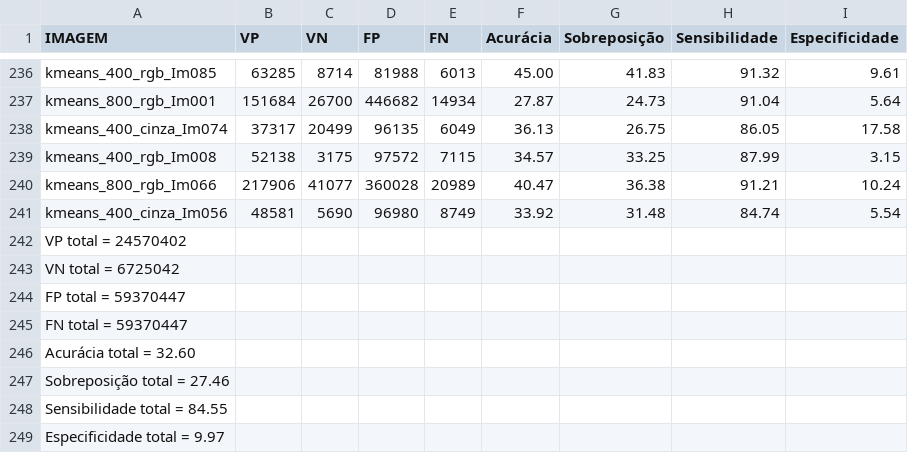
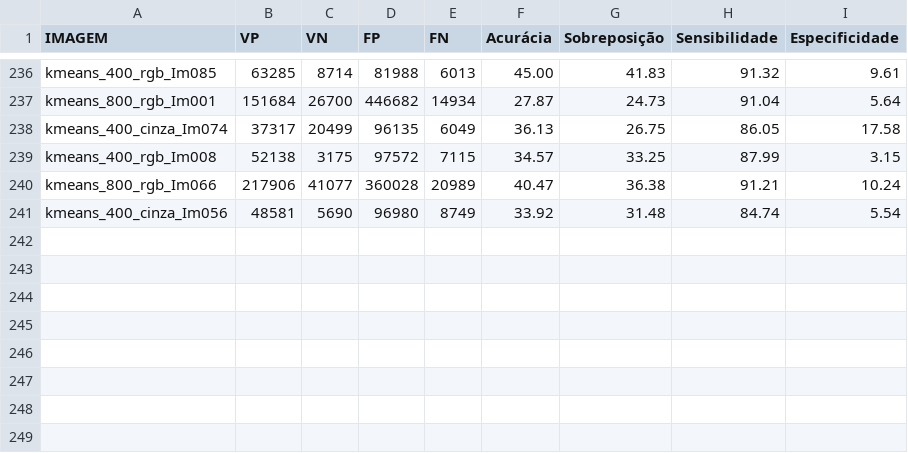
Before and after one commit to Marcos001/Segmentation, a CSV file: reultados/metrics_kmeans.csv, drawn as a sheet; only a part is shown, gaps mark what is left out; the diff names each change by its address in the sheet, - before the commit and + after, or states it on an @@ line.

```diff
--- a/reultados/metrics_kmeans.csv
+++ b/reultados/metrics_kmeans.csv
-row 242: VP total = 24570402
-row 243: VN total = 6725042
-row 244: FP total = 59370447
-row 245: FN total = 59370447
-row 246: Acurácia total = 32.60
-row 247: Sobreposição total = 27.46
-row 248: Sensibilidade total = 84.55
-row 249: Especificidade total = 9.97
```
Also changed, not shown: reultados/metrics_otsu.csv, 1 other file.
